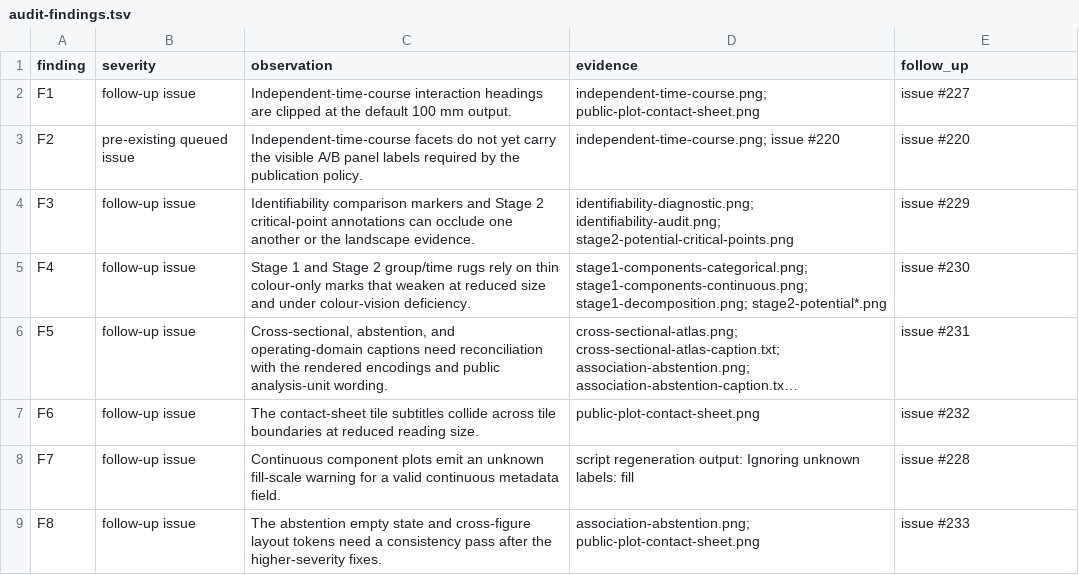
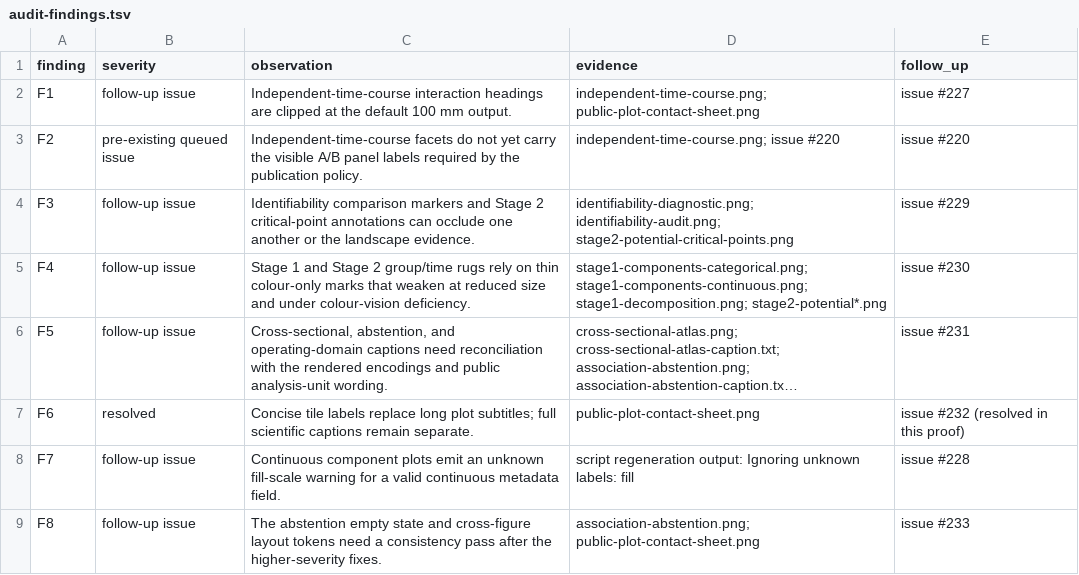
Before and after one commit to drejom/landscapeR, a TSV file: .github/landing-proof/issue-226/audit-findings.tsv, drawn as a sheet; long unchanged cells end in …; the diff names each change by its address in the sheet, - before the commit and + after, or states it on an @@ line.

```diff
--- a/.github/landing-proof/issue-226/audit-findings.tsv
+++ b/.github/landing-proof/issue-226/audit-findings.tsv
-B7 (severity): follow-up issue
+B7 (severity): resolved
-C7 (observation): The contact-sheet tile subtitles collide across tile boundaries at reduced reading size.
+C7 (observation): Concise tile labels replace long plot subtitles; full scientific captions remain separate.
-E7 (follow_up): issue #232
+E7 (follow_up): issue #232 (resolved in this proof)
```
Also changed, not shown: .github/landing-proof/issue-226/manifest.tsv, .github/landing-proof/issue-226/public-plot-inventory.tsv, 37 other files.
